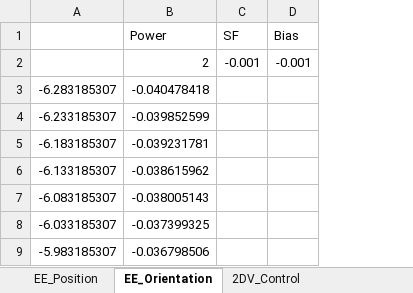
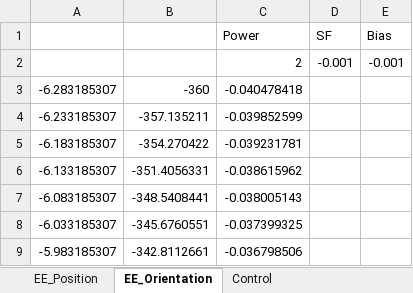
Before and after one commit to AndrewBarth/SimscapeSatelliteInspection, an Excel workbook: Documentation/Reward_Parameters.xlsx, sheet EE_Orientation, drawn as a sheet; only a part is shown; values as stored, in another font and other column widths than the file's, no borders; charts and pictures not drawn; the diff names each change by its address in the sheet, - before the commit and + after, or states it on an @@ line.

```diff
--- a/Documentation/Reward_Parameters.xlsx (sheet EE_Orientation)
+++ b/Documentation/Reward_Parameters.xlsx (sheet EE_Orientation)
-sheet tab: 2DV_Control
+sheet tab: Control
+column B, rows 3-9: -360 | -357.135211 | -354.270422 | -351.4056331 | -348.5408441 | -345.6760551 | -342.8112661
```
Also changed, not shown: sheet Control, formulas that keep their value, charts or pictures.
